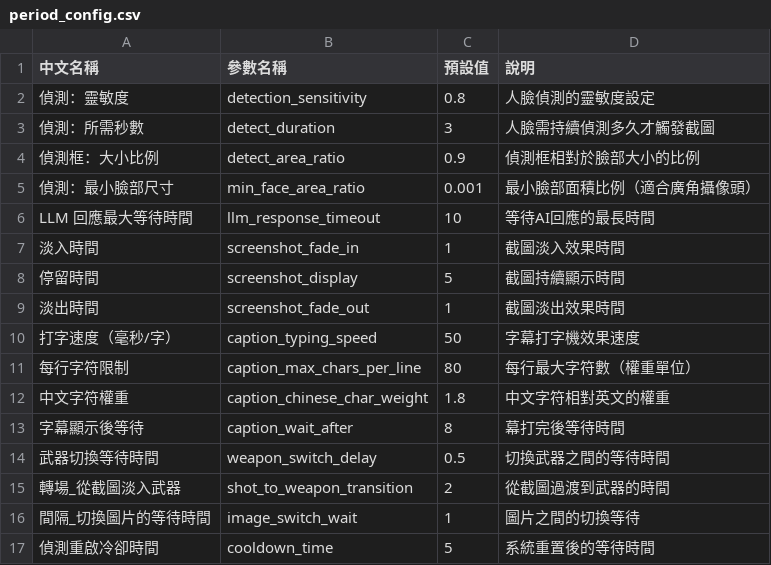
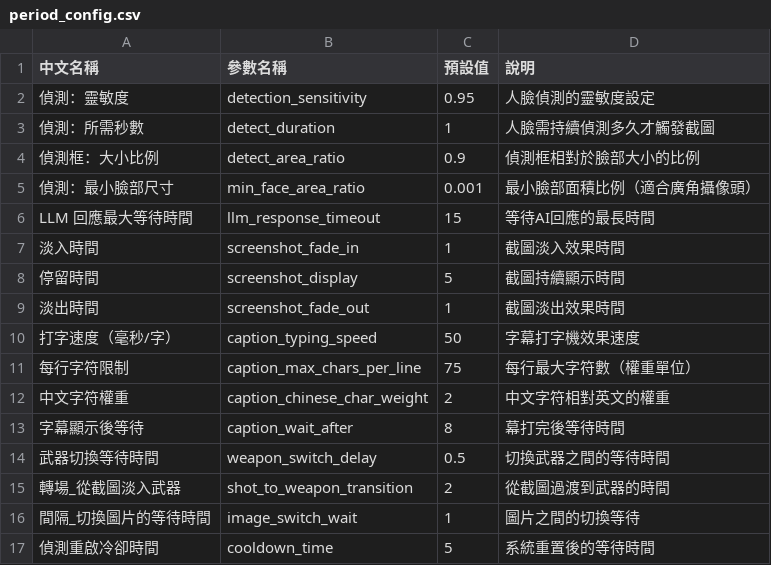
Before and after one commit to RavennaNMA/project_v2, a CSV file: config/period_config.csv, drawn as a sheet.

```diff
--- a/config/period_config.csv
+++ b/config/period_config.csv
@@ -1,7 +1,7 @@
 中文名稱,參數名稱,預設值,說明
-偵測：靈敏度,detection_sensitivity,0.8,人臉偵測的靈敏度設定
-偵測：所需秒數,detect_duration,3,人臉需持續偵測多久才觸發截圖
+偵測：靈敏度,detection_sensitivity,0.95,人臉偵測的靈敏度設定
+偵測：所需秒數,detect_duration,1,人臉需持續偵測多久才觸發截圖
 偵測框：大小比例,detect_area_ratio,0.9,偵測框相對於臉部大小的比例
 偵測：最小臉部尺寸,min_face_area_ratio,0.001,最小臉部面積比例（適合廣角攝像頭）
-LLM 回應最大等待時間,llm_response_timeout,10,等待AI回應的最長時間
+LLM 回應最大等待時間,llm_response_timeout,15,等待AI回應的最長時間
 淡入時間,screenshot_fade_in,1,截圖淡入效果時間
@@ -10,4 +10,4 @@ LLM 回應最大等待時間,llm_response_timeout,10,等待AI回應的最長時
 打字速度（毫秒/字）,caption_typing_speed,50,字幕打字機效果速度
-每行字符限制,caption_max_chars_per_line,80,每行最大字符數（權重單位）
-中文字符權重,caption_chinese_char_weight,1.8,中文字符相對英文的權重
+每行字符限制,caption_max_chars_per_line,75,每行最大字符數（權重單位）
+中文字符權重,caption_chinese_char_weight,2,中文字符相對英文的權重
 字幕顯示後等待,caption_wait_after,8,幕打完後等待時間
```
Also changed, not shown: config/anim_config.csv, config/nollmdebug.csv, 24 other files.
